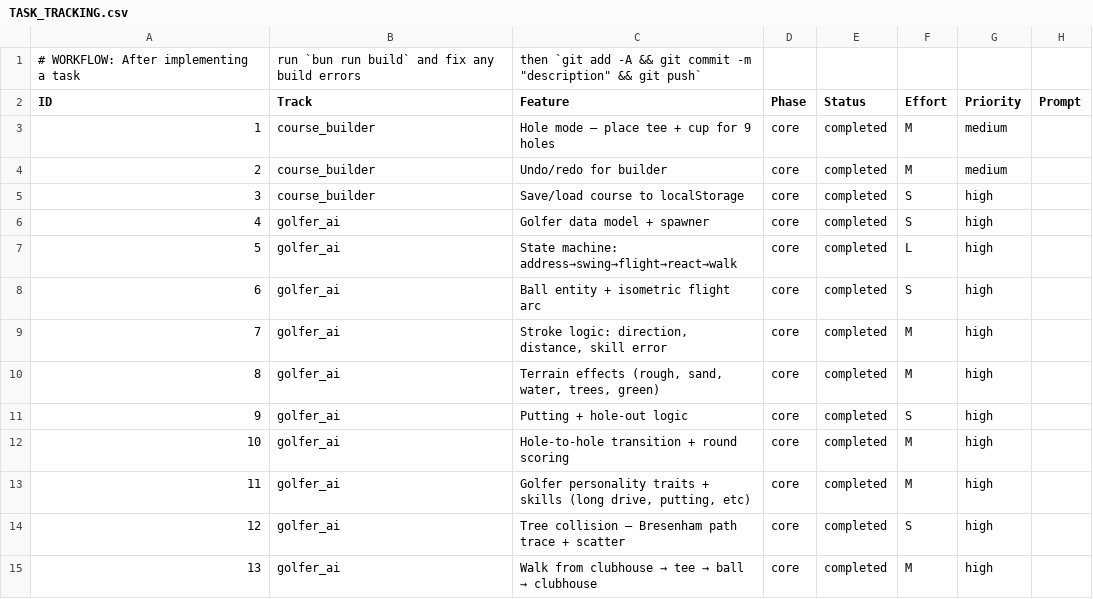
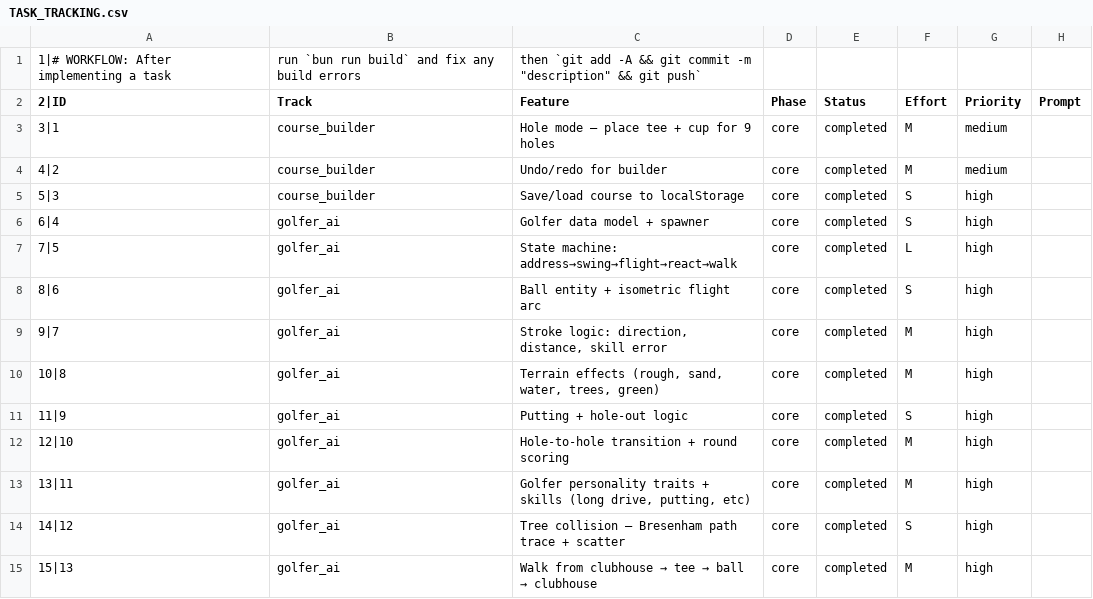
Before and after one commit to cbonoz/simgolf-web, a CSV file: TASK_TRACKING.csv, drawn as a sheet; only a part is shown; the diff covers the shown part only.

```diff
--- a/TASK_TRACKING.csv
+++ b/TASK_TRACKING.csv
@@ -1,15 +1,15 @@
-# WORKFLOW: After implementing a task, run `bun run build` and fix any build errors, then `git add -A && git commit -m "description" && git push`
-ID,Track,Feature,Phase,Status,Effort,Priority,Prompt
-1,course_builder,"Hole mode — place tee + cup for 9 holes",core,completed,M,medium,""
-2,course_builder,"Undo/redo for builder",core,completed,M,medium,""
-3,course_builder,"Save/load course to localStorage",core,completed,S,high,""
-4,golfer_ai,"Golfer data model + spawner",core,completed,S,high,""
-5,golfer_ai,"State machine: address→swing→flight→react→walk",core,completed,L,high,""
-6,golfer_ai,"Ball entity + isometric flight arc",core,completed,S,high,""
-7,golfer_ai,"Stroke logic: direction, distance, skill error",core,completed,M,high,""
-8,golfer_ai,"Terrain effects (rough, sand, water, trees, green)",core,completed,M,high,""
-9,golfer_ai,"Putting + hole-out logic",core,completed,S,high,""
-10,golfer_ai,"Hole-to-hole transition + round scoring",core,completed,M,high,""
-11,golfer_ai,"Golfer personality traits + skills (long drive, putting, etc)",core,completed,M,high,""
-12,golfer_ai,"Tree collision — Bresenham path trace + scatter",core,completed,S,high,""
-13,golfer_ai,"Walk from clubhouse → tee → ball → clubhouse",core,completed,M,high,""
+     1|# WORKFLOW: After implementing a task, run `bun run build` and fix any build errors, then `git add -A && git commit -m "description" && git push`
+     2|ID,Track,Feature,Phase,Status,Effort,Priority,Prompt
+     3|1,course_builder,"Hole mode — place tee + cup for 9 holes",core,completed,M,medium,""
+     4|2,course_builder,"Undo/redo for builder",core,completed,M,medium,""
+     5|3,course_builder,"Save/load course to localStorage",core,completed,S,high,""
+     6|4,golfer_ai,"Golfer data model + spawner",core,completed,S,high,""
+     7|5,golfer_ai,"State machine: address→swing→flight→react→walk",core,completed,L,high,""
+     8|6,golfer_ai,"Ball entity + isometric flight arc",core,completed,S,high,""
+     9|7,golfer_ai,"Stroke logic: direction, distance, skill error",core,completed,M,high,""
+    10|8,golfer_ai,"Terrain effects (rough, sand, water, trees, green)",core,completed,M,high,""
+    11|9,golfer_ai,"Putting + hole-out logic",core,completed,S,high,""
+    12|10,golfer_ai,"Hole-to-hole transition + round scoring",core,completed,M,high,""
+    13|11,golfer_ai,"Golfer personality traits + skills (long drive, putting, etc)",core,completed,M,high,""
+    14|12,golfer_ai,"Tree collision — Bresenham path trace + scatter",core,completed,S,high,""
+    15|13,golfer_ai,"Walk from clubhouse → tee → ball → clubhouse",core,completed,M,high,""
```
Also changed, not shown: 1 added row and 20 edited cells elsewhere in this file, 2 other files.
